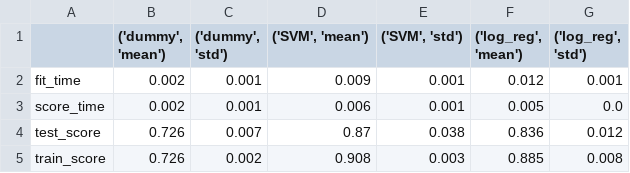
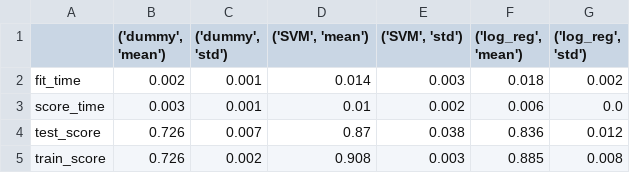
Before and after one commit to UBC-MDS/heart_disease_predictor, a CSV file: results/model_selection_results.csv, drawn as a sheet.

```diff
--- a/results/model_selection_results.csv
+++ b/results/model_selection_results.csv
@@ -1,4 +1,4 @@
 ,"('dummy', 'mean')","('dummy', 'std')","('SVM', 'mean')","('SVM', 'std')","('log_reg', 'mean')","('log_reg', 'std')"
-fit_time,0.002,0.001,0.009,0.001,0.012,0.001
-score_time,0.002,0.001,0.006,0.001,0.005,0.0
+fit_time,0.002,0.001,0.014,0.003,0.018,0.002
+score_time,0.003,0.001,0.01,0.002,0.006,0.0
 test_score,0.726,0.007,0.87,0.038,0.836,0.012
```
Also changed, not shown: results/optimization_results.csv, 1 other file.
